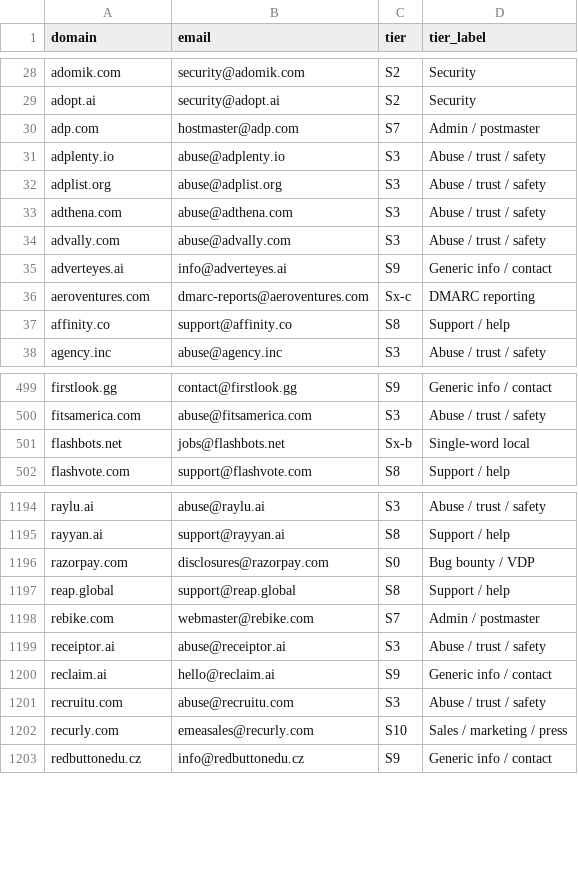
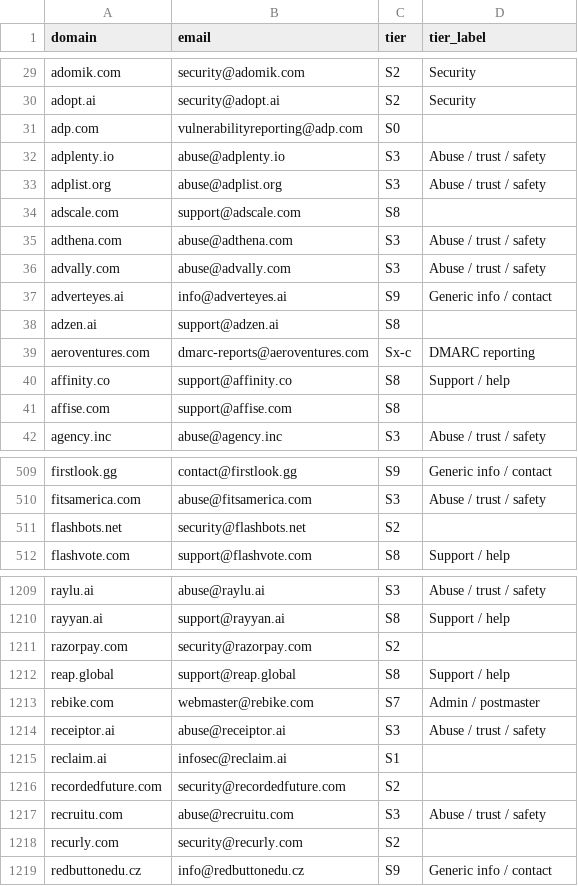
Before and after one commit to nikhilkaushik12345/mcp-oauth-contact-emails, a CSV file: all-emails/best_contact_per_domain.csv, drawn as a sheet; only a part is shown, gaps mark what is left out; the diff covers the shown part only.

Commit message:
diodb: upgrade 13 domains with better security emails

```diff
--- a/all-emails/best_contact_per_domain.csv
+++ b/all-emails/best_contact_per_domain.csv
@@ -29,5 +30,6 @@ adomik.com,security@adomik.com,S2,Security
 adopt.ai,security@adopt.ai,S2,Security
-adp.com,hostmaster@adp.com,S7,Admin / postmaster
+adp.com,vulnerabilityreporting@adp.com,S0
 adplenty.io,abuse@adplenty.io,S3,Abuse / trust / safety
 adplist.org,abuse@adplist.org,S3,Abuse / trust / safety
+adscale.com,support@adscale.com,S8
 adthena.com,abuse@adthena.com,S3,Abuse / trust / safety
@@ -35,4 +37,6 @@ advally.com,abuse@advally.com,S3,Abuse / trust / safety
 adverteyes.ai,info@adverteyes.ai,S9,Generic info / contact
+adzen.ai,support@adzen.ai,S8
 aeroventures.com,dmarc-reports@aeroventures.com,Sx-c,DMARC reporting
 affinity.co,support@affinity.co,S8,Support / help
+affise.com,support@affise.com,S8
 agency.inc,abuse@agency.inc,S3,Abuse / trust / safety
@@ -500,3 +510,3 @@ firstlook.gg,contact@firstlook.gg,S9,Generic info / contact
 fitsamerica.com,abuse@fitsamerica.com,S3,Abuse / trust / safety
-flashbots.net,jobs@flashbots.net,Sx-b,Single-word local
+flashbots.net,security@flashbots.net,S2
 flashvote.com,support@flashvote.com,S8,Support / help
@@ -1195,3 +1210,3 @@ raylu.ai,abuse@raylu.ai,S3,Abuse / trust / safety
 rayyan.ai,support@rayyan.ai,S8,Support / help
-razorpay.com,disclosures@razorpay.com,S0,Bug bounty / VDP
+razorpay.com,security@razorpay.com,S2
 reap.global,support@reap.global,S8,Support / help
@@ -1199,5 +1214,6 @@ rebike.com,webmaster@rebike.com,S7,Admin / postmaster
 receiptor.ai,abuse@receiptor.ai,S3,Abuse / trust / safety
-reclaim.ai,hello@reclaim.ai,S9,Generic info / contact
+reclaim.ai,infosec@reclaim.ai,S1
+recordedfuture.com,security@recordedfuture.com,S2
 recruitu.com,abuse@recruitu.com,S3,Abuse / trust / safety
-recurly.com,emeasales@recurly.com,S10,Sales / marketing / press
+recurly.com,security@recurly.com,S2
 redbuttonedu.cz,info@redbuttonedu.cz,S9,Generic info / contact
```
Also changed, not shown: 19 moved rows and 24 edited cells elsewhere in this file.
